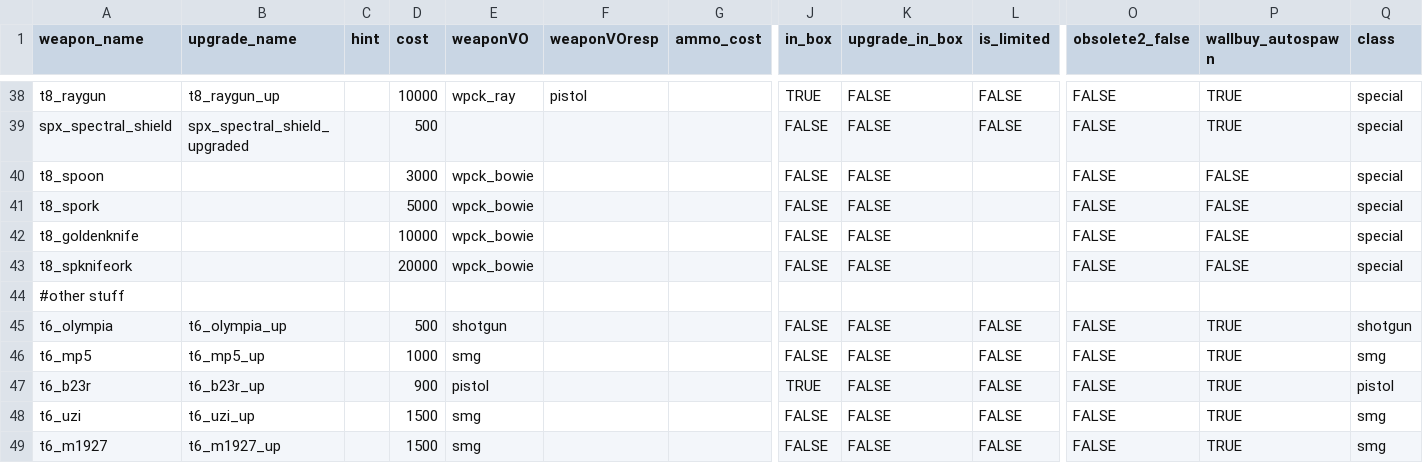
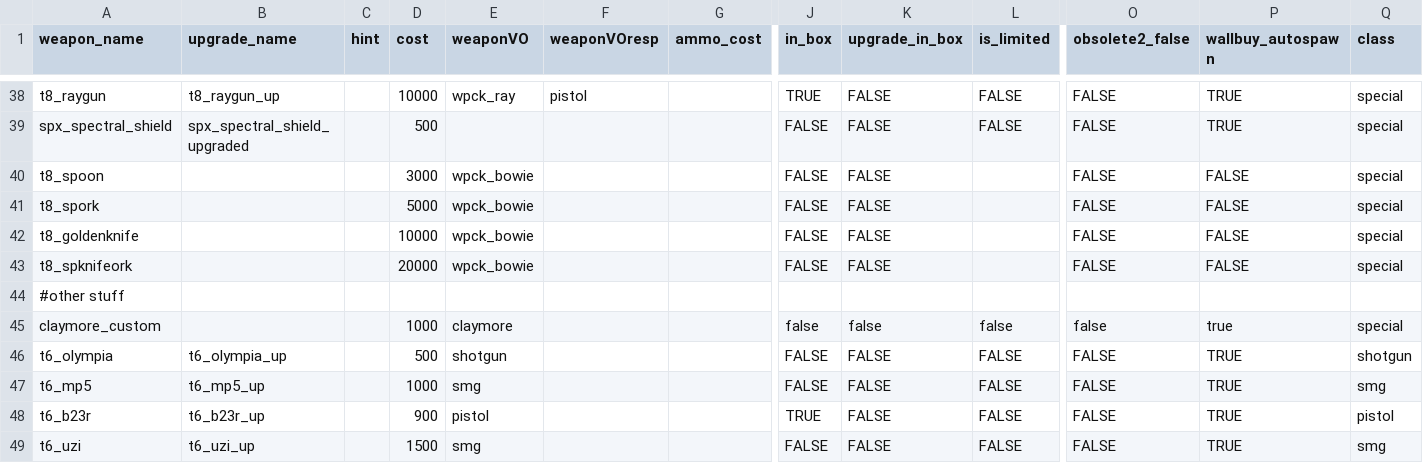
Before and after one commit to marinesciencedude/Black-Ops-Trilogy-Weapon-Packs, a CSV file: mods/bo2_weapons/gamedata/weapons/zm/zm_levelcommon_weapons.csv, drawn as a sheet; only a part is shown, gaps mark what is left out; the shorter side is filled out with more unchanged rows; rows hold the shown columns only; the diff names each change by its address in the sheet, - before the commit and + after, or states it on an @@ line.

```diff
--- a/mods/bo2_weapons/gamedata/weapons/zm/zm_levelcommon_weapons.csv
+++ b/mods/bo2_weapons/gamedata/weapons/zm/zm_levelcommon_weapons.csv
+row 45: claymore_custom |  |  | 1000 | claymore |  |  | false | false | false | false | true | special
```
Also changed, not shown: mods/bo2_weapons/gamedata/weapons/zm/zm_asylum_weapons.csv, mods/bo2_weapons/gamedata/weapons/zm/zm_cosmodrome_weapons.csv, 16 other files.
